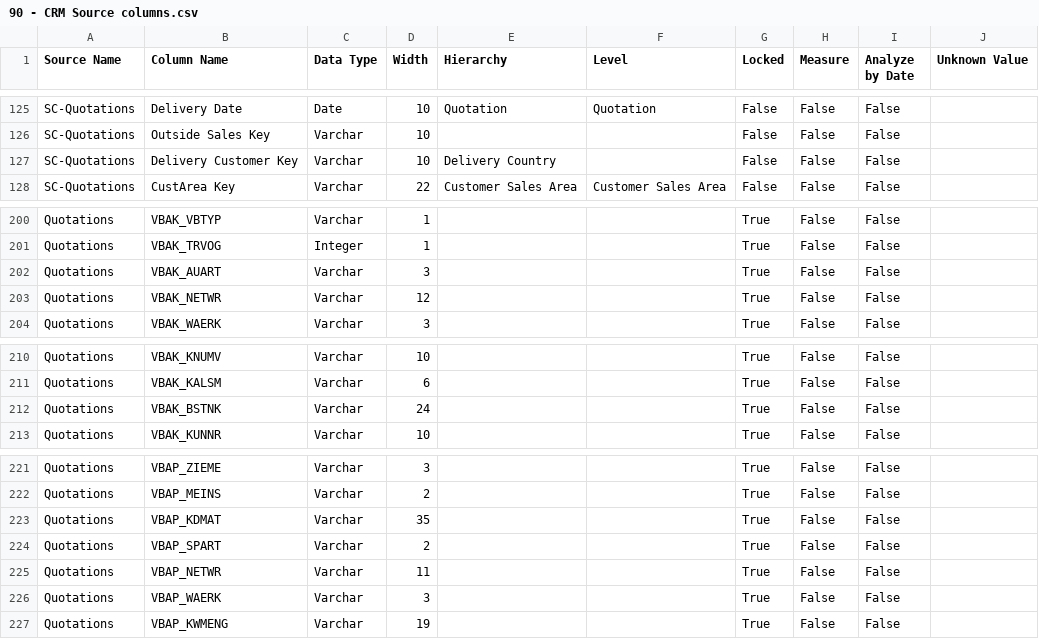
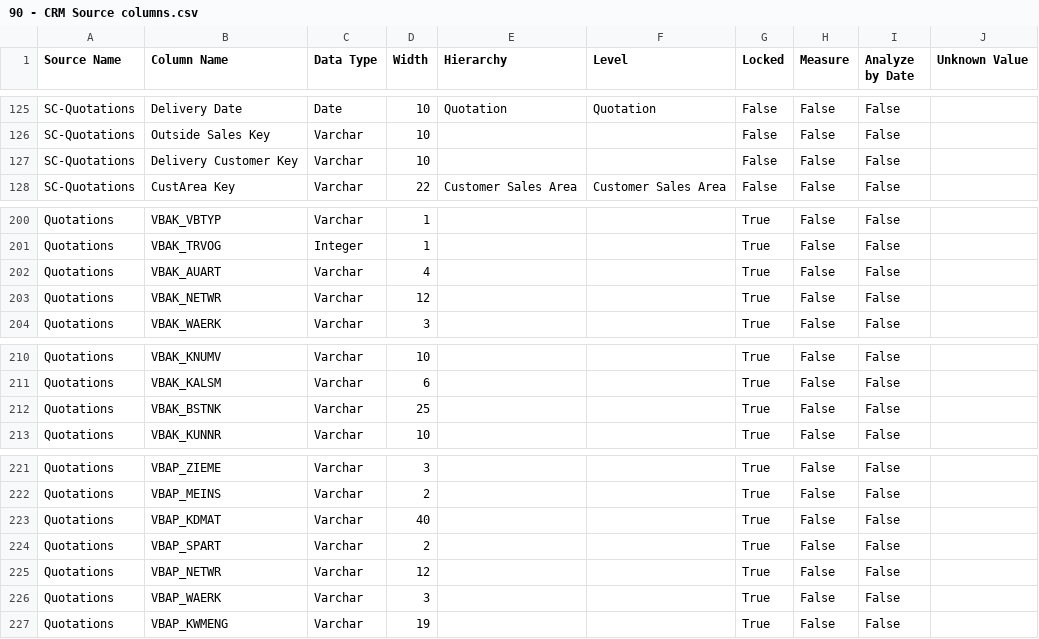
Before and after one commit to Centelli/40-Sales, a CSV file: 90 - CRM/90 - CRM Source columns.csv, drawn as a sheet; only a part is shown, gaps mark what is left out.

```diff
--- a/90 - CRM/90 - CRM Source columns.csv
+++ b/90 - CRM/90 - CRM Source columns.csv
@@ -126,3 +126,3 @@ SC-Quotations,Delivery Date,Date,10,Quotation,Quotation,False,False,False,
 SC-Quotations,Outside Sales Key,Varchar,10,,,False,False,False,
-SC-Quotations,Delivery Customer Key,Varchar,10,Delivery Country,,False,False,False,
+SC-Quotations,Delivery Customer Key,Varchar,10,,,False,False,False,
 SC-Quotations,CustArea Key,Varchar,22,Customer Sales Area,Customer Sales Area,False,False,False,
@@ -201,3 +201,3 @@ Quotations,VBAK_VBTYP,Varchar,1,,,True,False,False,
 Quotations,VBAK_TRVOG,Integer,1,,,True,False,False,
-Quotations,VBAK_AUART,Varchar,3,,,True,False,False,
+Quotations,VBAK_AUART,Varchar,4,,,True,False,False,
 Quotations,VBAK_NETWR,Varchar,12,,,True,False,False,
@@ -211,3 +211,3 @@ Quotations,VBAK_KNUMV,Varchar,10,,,True,False,False,
 Quotations,VBAK_KALSM,Varchar,6,,,True,False,False,
-Quotations,VBAK_BSTNK,Varchar,24,,,True,False,False,
+Quotations,VBAK_BSTNK,Varchar,25,,,True,False,False,
 Quotations,VBAK_KUNNR,Varchar,10,,,True,False,False,
@@ -222,5 +222,5 @@ Quotations,VBAP_ZIEME,Varchar,3,,,True,False,False,
 Quotations,VBAP_MEINS,Varchar,2,,,True,False,False,
-Quotations,VBAP_KDMAT,Varchar,35,,,True,False,False,
+Quotations,VBAP_KDMAT,Varchar,40,,,True,False,False,
 Quotations,VBAP_SPART,Varchar,2,,,True,False,False,
-Quotations,VBAP_NETWR,Varchar,11,,,True,False,False,
+Quotations,VBAP_NETWR,Varchar,12,,,True,False,False,
 Quotations,VBAP_WAERK,Varchar,3,,,True,False,False,
```
Also changed, not shown: 90 - CRM/90 - CRM Group list.csv, 6 other files.
